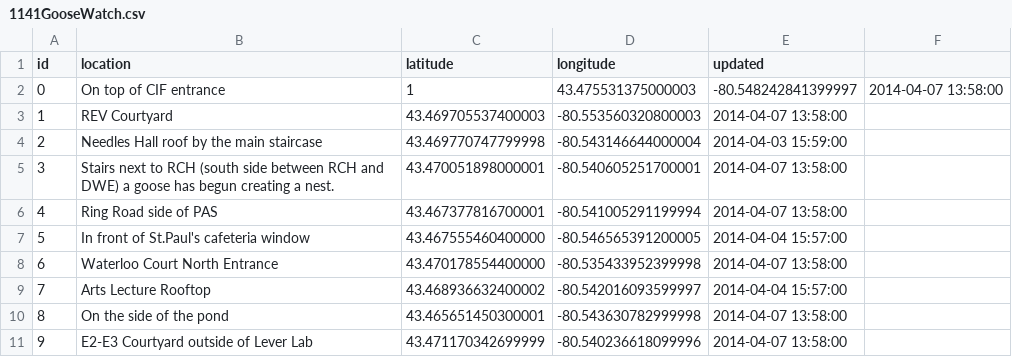
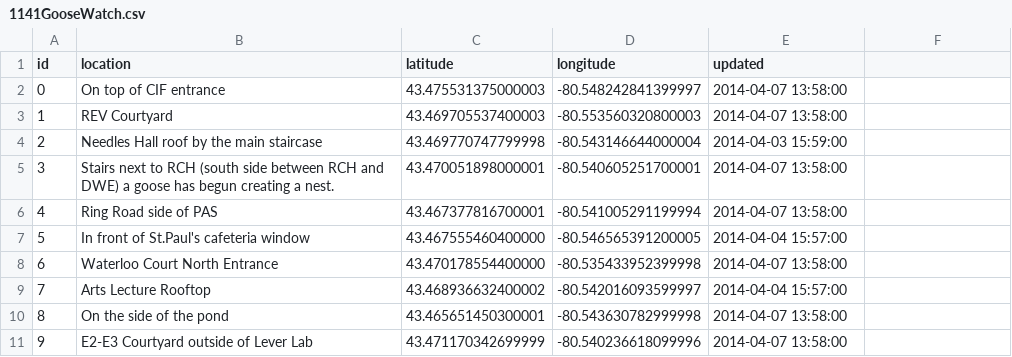
Before and after one commit to uWaterloo/Datasets, a CSV file: GooseWatch/1141GooseWatch.csv, drawn as a sheet.

Commit message:
Fixed typo on last commit, had an extra field

```diff
--- a/GooseWatch/1141GooseWatch.csv
+++ b/GooseWatch/1141GooseWatch.csv
@@ -1,3 +1,3 @@
 id,location,latitude,longitude,updated
-0,On top of CIF entrance,1,43.475531375000003,-80.548242841399997,2014-04-07 13:58:00
+0,On top of CIF entrance,43.475531375000003,-80.548242841399997,2014-04-07 13:58:00
 1,REV Courtyard,43.469705537400003,-80.553560320800003,2014-04-07 13:58:00
```
